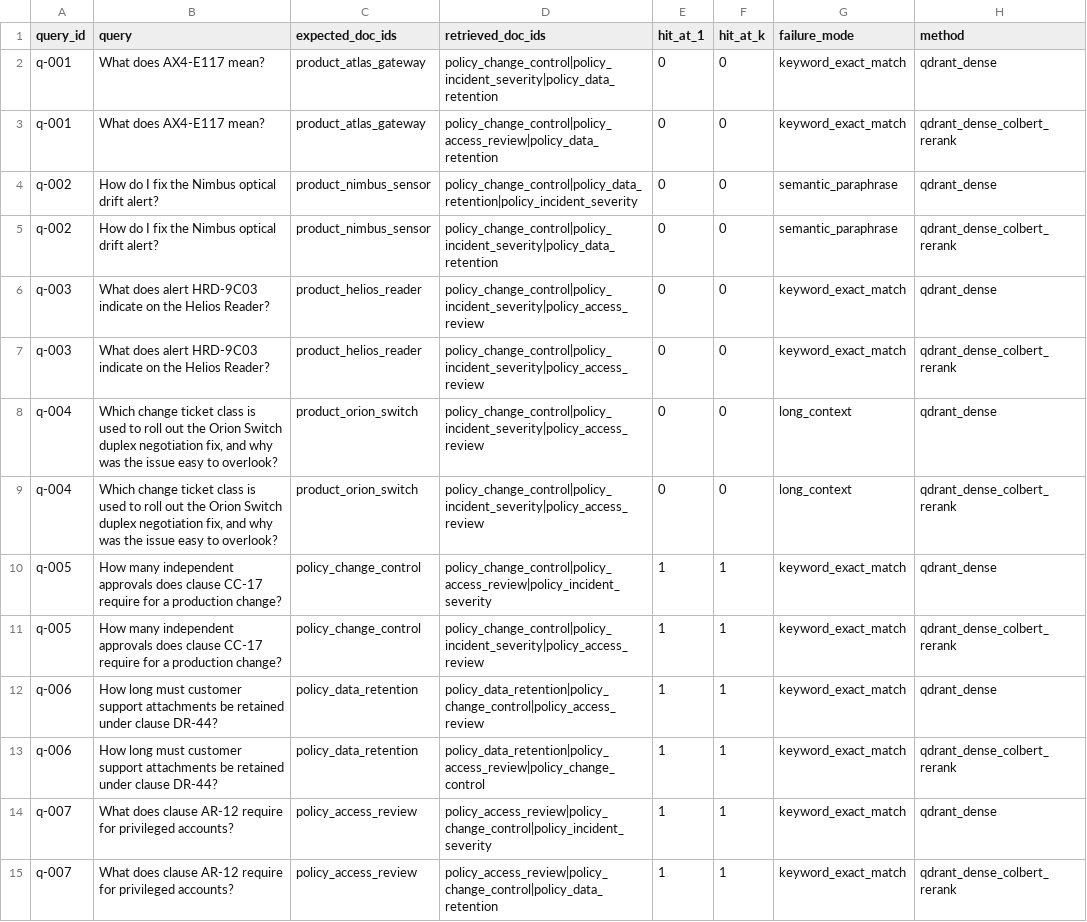
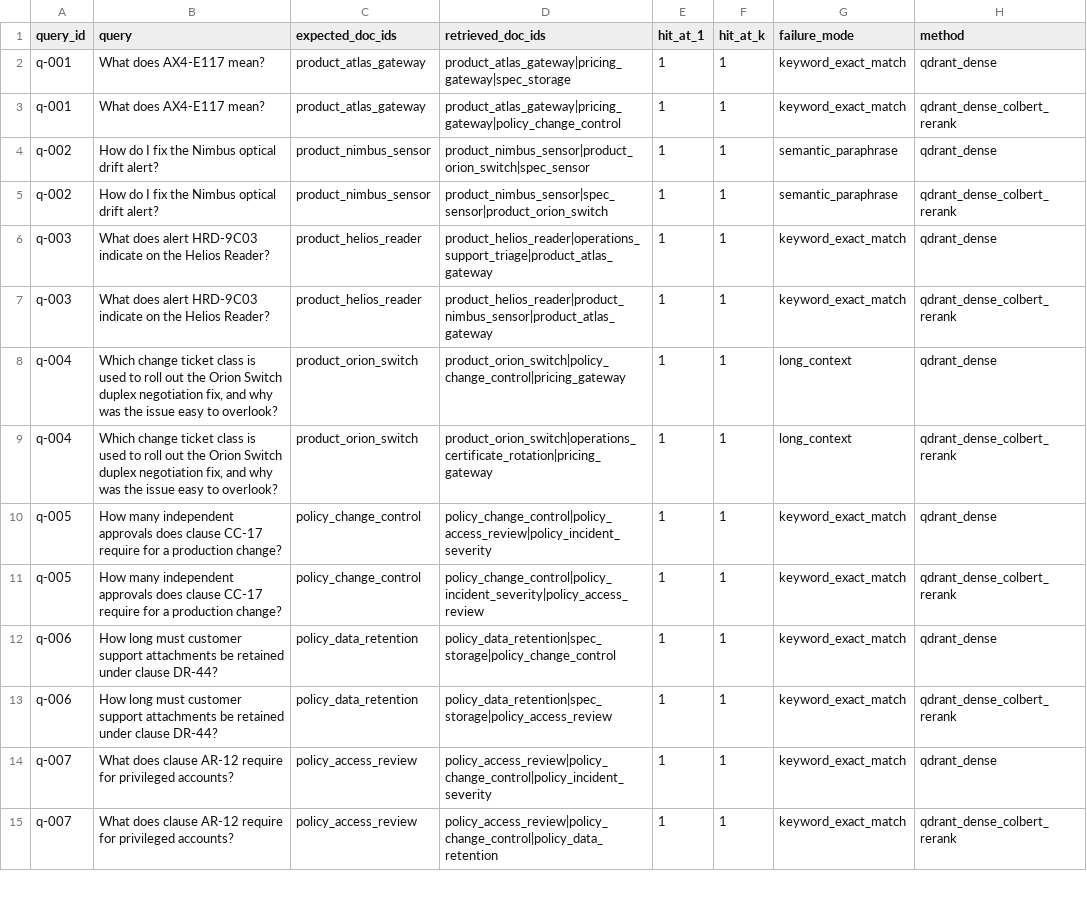
Before and after one commit to the-write-path-code/ch03-taming-hallucination-puzzle, a CSV file: results/small/qdrant_high_fidelity.csv, drawn as a sheet; only a part is shown; the diff covers the shown part only.

Commit message:
Fix Qdrant small-corpus indexing bug and correct benchmark documentation

```diff
--- a/results/small/qdrant_high_fidelity.csv
+++ b/results/small/qdrant_high_fidelity.csv
@@ -1,14 +1,14 @@
 query_id,query,expected_doc_ids,retrieved_doc_ids,hit_at_1,hit_at_k,failure_mode,method
-q-001,What does AX4-E117 mean?,product_atlas_gateway,policy_change_control|policy_incident_severity|policy_data_retention,0,0,keyword_exact_match,qdrant_dense
-q-001,What does AX4-E117 mean?,product_atlas_gateway,policy_change_control|policy_access_review|policy_data_retention,0,0,keyword_exact_match,qdrant_dense_colbert_rerank
-q-002,How do I fix the Nimbus optical drift alert?,product_nimbus_sensor,policy_change_control|policy_data_retention|policy_incident_severity,0,0,semantic_paraphrase,qdrant_dense
-q-002,How do I fix the Nimbus optical drift alert?,product_nimbus_sensor,policy_change_control|policy_incident_severity|policy_data_retention,0,0,semantic_paraphrase,qdrant_dense_colbert_rerank
-q-003,What does alert HRD-9C03 indicate on the Helios Reader?,product_helios_reader,policy_change_control|policy_incident_severity|policy_access_review,0,0,keyword_exact_match,qdrant_dense
-q-003,What does alert HRD-9C03 indicate on the Helios Reader?,product_helios_reader,policy_change_control|policy_incident_severity|policy_access_review,0,0,keyword_exact_match,qdrant_dense_colbert_rerank
-q-004,"Which change ticket class is used to roll out the Orion Switch duplex negotiation fix, and why was the issue easy to overlook?",product_orion_switch,policy_change_control|policy_incident_severity|policy_access_review,0,0,long_context,qdrant_dense
-q-004,"Which change ticket class is used to roll out the Orion Switch duplex negotiation fix, and why was the issue easy to overlook?",product_orion_switch,policy_change_control|policy_incident_severity|policy_access_review,0,0,long_context,qdrant_dense_colbert_rerank
+q-001,What does AX4-E117 mean?,product_atlas_gateway,product_atlas_gateway|pricing_gateway|spec_storage,1,1,keyword_exact_match,qdrant_dense
+q-001,What does AX4-E117 mean?,product_atlas_gateway,product_atlas_gateway|pricing_gateway|policy_change_control,1,1,keyword_exact_match,qdrant_dense_colbert_rerank
+q-002,How do I fix the Nimbus optical drift alert?,product_nimbus_sensor,product_nimbus_sensor|product_orion_switch|spec_sensor,1,1,semantic_paraphrase,qdrant_dense
+q-002,How do I fix the Nimbus optical drift alert?,product_nimbus_sensor,product_nimbus_sensor|spec_sensor|product_orion_switch,1,1,semantic_paraphrase,qdrant_dense_colbert_rerank
+q-003,What does alert HRD-9C03 indicate on the Helios Reader?,product_helios_reader,product_helios_reader|operations_support_triage|product_atlas_gateway,1,1,keyword_exact_match,qdrant_dense
+q-003,What does alert HRD-9C03 indicate on the Helios Reader?,product_helios_reader,product_helios_reader|product_nimbus_sensor|product_atlas_gateway,1,1,keyword_exact_match,qdrant_dense_colbert_rerank
+q-004,"Which change ticket class is used to roll out the Orion Switch duplex negotiation fix, and why was the issue easy to overlook?",product_orion_switch,product_orion_switch|policy_change_control|pricing_gateway,1,1,long_context,qdrant_dense
+q-004,"Which change ticket class is used to roll out the Orion Switch duplex negotiation fix, and why was the issue easy to overlook?",product_orion_switch,product_orion_switch|operations_certificate_rotation|pricing_gateway,1,1,long_context,qdrant_dense_colbert_rerank
 q-005,How many independent approvals does clause CC-17 require for a production change?,policy_change_control,policy_change_control|policy_access_review|policy_incident_severity,1,1,keyword_exact_match,qdrant_dense
 q-005,How many independent approvals does clause CC-17 require for a production change?,policy_change_control,policy_change_control|policy_incident_severity|policy_access_review,1,1,keyword_exact_match,qdrant_dense_colbert_rerank
-q-006,How long must customer support attachments be retained under clause DR-44?,policy_data_retention,policy_data_retention|policy_change_control|policy_access_review,1,1,keyword_exact_match,qdrant_dense
-q-006,How long must customer support attachments be retained under clause DR-44?,policy_data_retention,policy_data_retention|policy_access_review|policy_change_control,1,1,keyword_exact_match,qdrant_dense_colbert_rerank
+q-006,How long must customer support attachments be retained under clause DR-44?,policy_data_retention,policy_data_retention|spec_storage|policy_change_control,1,1,keyword_exact_match,qdrant_dense
+q-006,How long must customer support attachments be retained under clause DR-44?,policy_data_retention,policy_data_retention|spec_storage|policy_access_review,1,1,keyword_exact_match,qdrant_dense_colbert_rerank
 q-007,What does clause AR-12 require for privileged accounts?,policy_access_review,policy_access_review|policy_change_control|policy_incident_severity,1,1,keyword_exact_match,qdrant_dense
```
Also changed, not shown: 49 edited cells elsewhere in this file, 5 other files.
